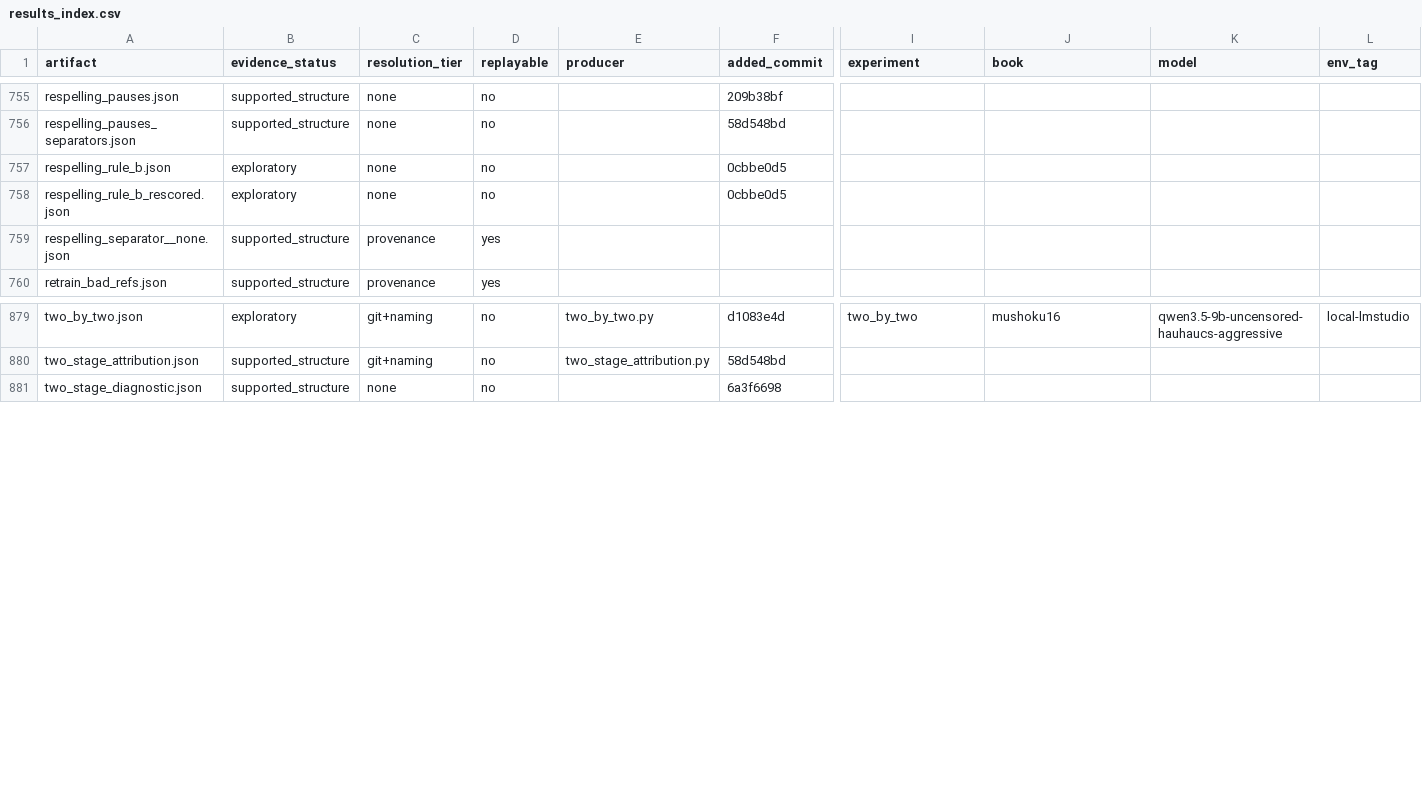
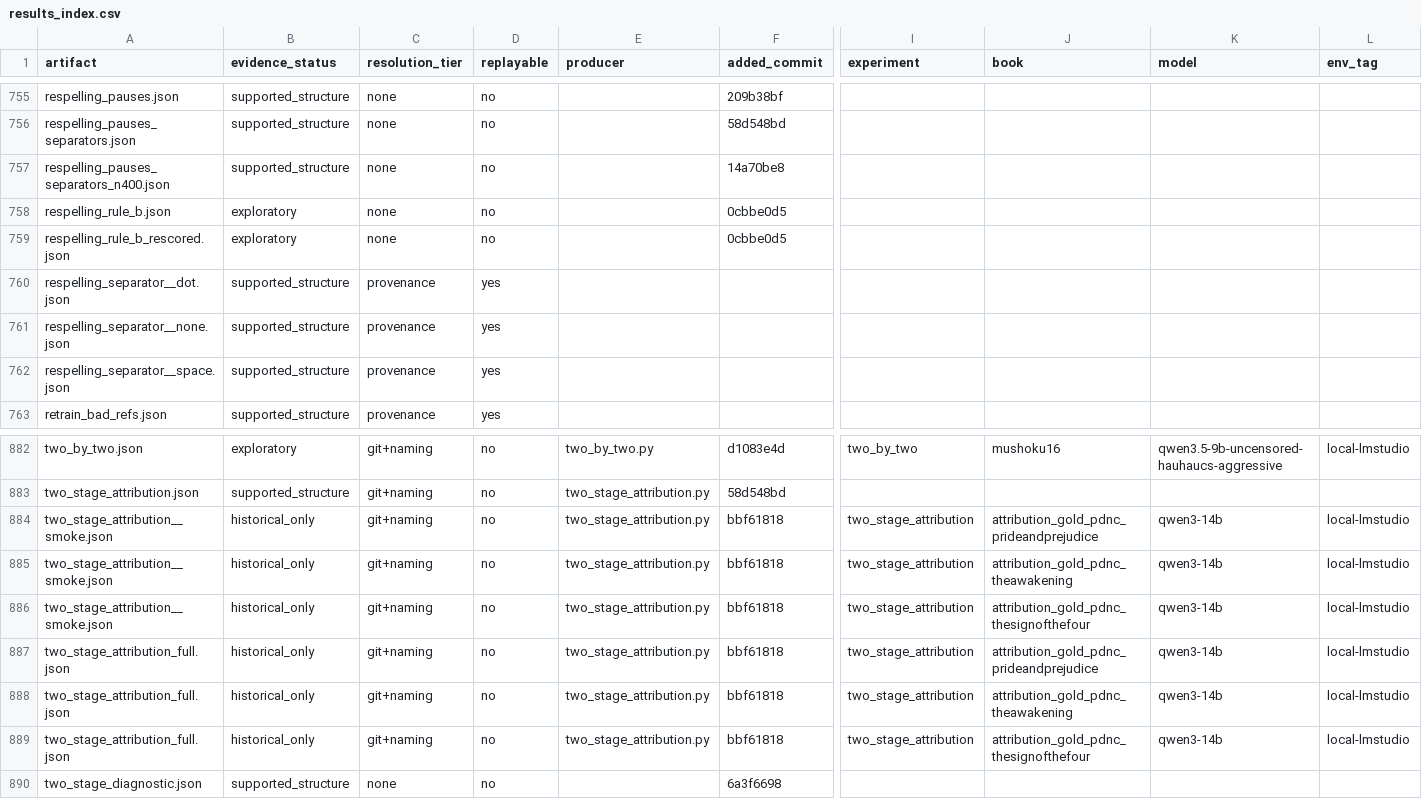
Before and after one commit to on22s/alexandria-audiobook2, a CSV file: results_index.csv, drawn as a sheet; only a part is shown, gaps mark what is left out; rows hold the shown columns only; the diff names each change by its address in the sheet, - before the commit and + after, or states it on an @@ line.

```diff
--- a/results_index.csv
+++ b/results_index.csv
+row 757: respelling_pauses_separators_n400.json | supported_structure | none | no |  | 14a70be8
+row 760: respelling_separator__dot.json | supported_structure | provenance | yes
+row 762: respelling_separator__space.json | supported_structure | provenance | yes
+row 884: two_stage_attribution__smoke.json | historical_only | git+naming | no | two_stage_attribution.py | bbf61818 | two_stage_attribution | attribution_gold_pdnc_prideandprejudice | qwen3-14b | local-lmstudio
+row 885: two_stage_attribution__smoke.json | historical_only | git+naming | no | two_stage_attribution.py | bbf61818 | two_stage_attribution | attribution_gold_pdnc_theawakening | qwen3-14b | local-lmstudio
+row 886: two_stage_attribution__smoke.json | historical_only | git+naming | no | two_stage_attribution.py | bbf61818 | two_stage_attribution | attribution_gold_pdnc_thesignofthefour | qwen3-14b | local-lmstudio
+row 887: two_stage_attribution_full.json | historical_only | git+naming | no | two_stage_attribution.py | bbf61818 | two_stage_attribution | attribution_gold_pdnc_prideandprejudice | qwen3-14b | local-lmstudio
+row 888: two_stage_attribution_full.json | historical_only | git+naming | no | two_stage_attribution.py | bbf61818 | two_stage_attribution | attribution_gold_pdnc_theawakening | qwen3-14b | local-lmstudio
+row 889: two_stage_attribution_full.json | historical_only | git+naming | no | two_stage_attribution.py | bbf61818 | two_stage_attribution | attribution_gold_pdnc_thesignofthefour | qwen3-14b | local-lmstudio
```
Also changed, not shown: 7 other files.
